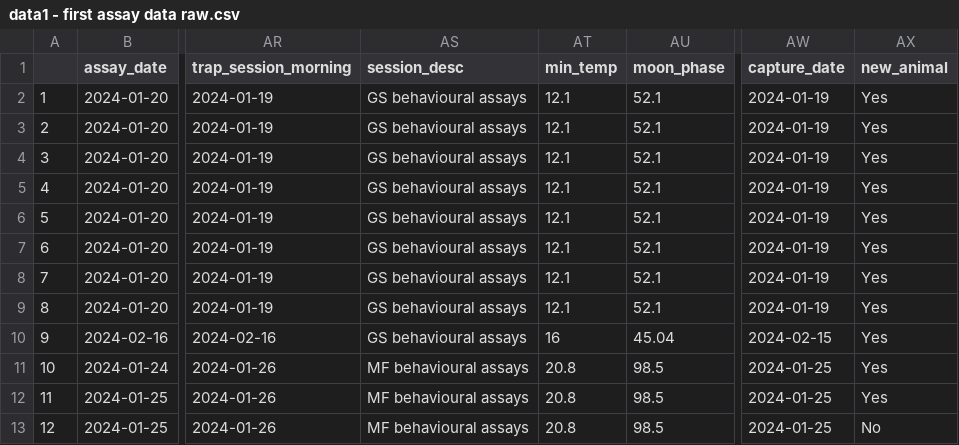
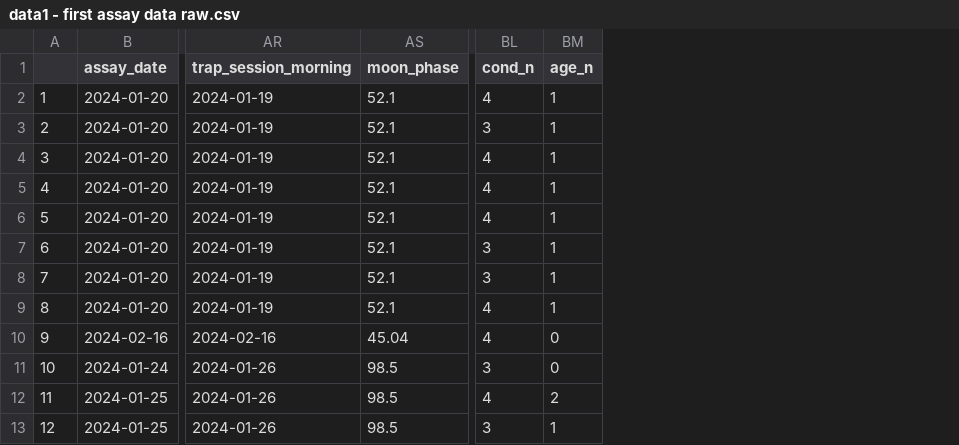
Before and after one commit to coexistence-conservation-lab/eastern-quoll-behaviour-and-dispersal, a CSV file: processed data/data1 - first assay data raw.csv, drawn as a sheet; only a part is shown, gaps mark what is left out; removed rows and columns are numbered as before the commit, all else as after; the diff names each change by its address in the sheet, - before the commit and + after, or states it on an @@ line.

```diff
--- a/processed data/data1 - first assay data raw.csv
+++ b/processed data/data1 - first assay data raw.csv
-column AS (session_desc), rows 2-13: GS behavioural assays | GS behavioural assays | GS behavioural assays | GS behavioural assays | GS behavioural assays | GS behavioural assays | GS behavioural assays | GS behavioural assays | GS behavioural assays | MF behavioural assays | MF behavioural assays | MF behavioural assays
-column AT (min_temp), rows 2-13: 12.1 | 12.1 | 12.1 | 12.1 | 12.1 | 12.1 | 12.1 | 12.1 | 16 | 20.8 | 20.8 | 20.8
-column AW (capture_date), rows 2-13: 2024-01-19 | 2024-01-19 | 2024-01-19 | 2024-01-19 | 2024-01-19 | 2024-01-19 | 2024-01-19 | 2024-01-19 | 2024-02-15 | 2024-01-25 | 2024-01-25 | 2024-01-25
-column AX (new_animal), rows 2-13: Yes | Yes | Yes | Yes | Yes | Yes | Yes | Yes | Yes | Yes | Yes | No
+column BL (cond_n), rows 2-13: 4 | 3 | 4 | 4 | 4 | 3 | 3 | 4 | 4 | 3 | 4 | 3
+column BM (age_n), rows 2-13: 1 | 1 | 1 | 1 | 1 | 1 | 1 | 1 | 0 | 0 | 2 | 1
```
Also changed, not shown: processed data/data2 - individuals with two assays raw data.csv, processed data/data2_mutate - both assays env vars adjusted.csv, 9 other files.
